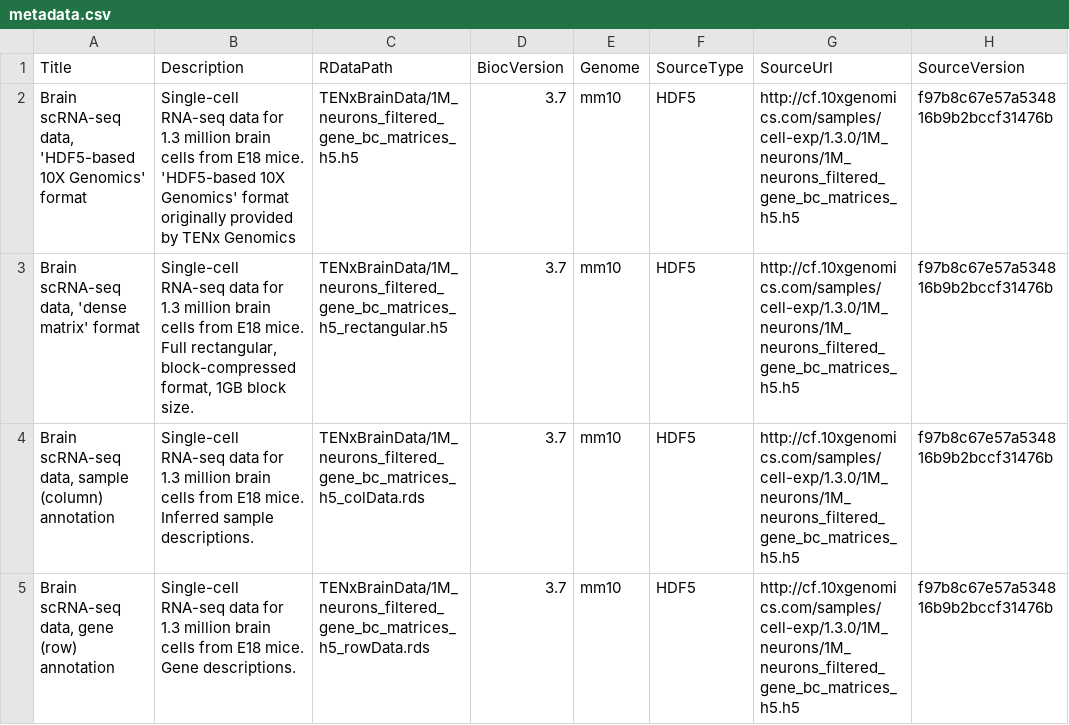
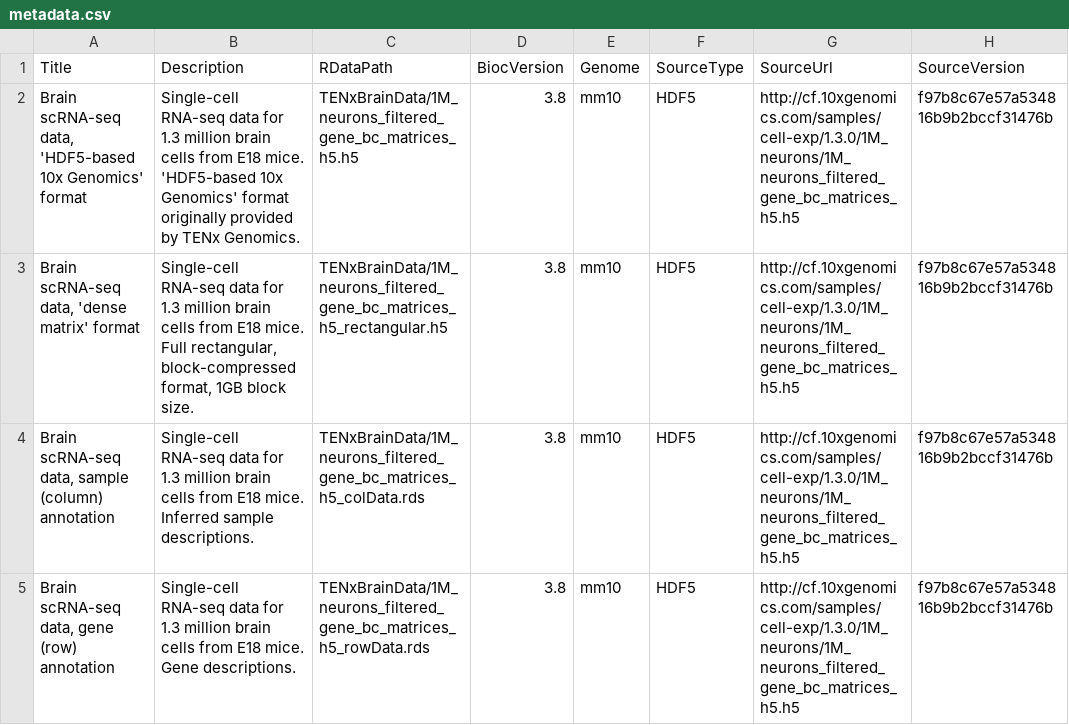
Before and after one commit to Bioconductor/TENxBrainData, a CSV file: inst/extdata/metadata.csv, drawn as a sheet; only a part is shown; the diff covers the shown part only; the diff names each change by its address in the sheet, - before the commit and + after, or states it on an @@ line.

Commit message:
update metadata.csv

```diff
--- a/inst/extdata/metadata.csv
+++ b/inst/extdata/metadata.csv
-A2 (Title): …data, 'HDF5-based 10X Genomics' format
+A2 (Title): …data, 'HDF5-based 10x Genomics' format
-B2 (Description): …mice. 'HDF5-based 10X Genomics' format originally provided by TENx Genomics
+B2 (Description): …mice. 'HDF5-based 10x Genomics' format originally provided by TENx Genomics.
-D2:D5 (BiocVersion): 3.7
+D2:D5 (BiocVersion): 3.8
```
Also changed, not shown: 4 added rows elsewhere in this file.
